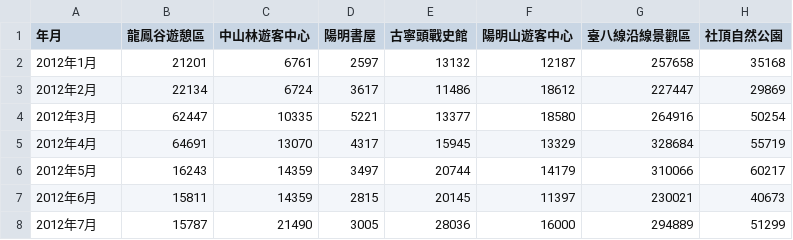
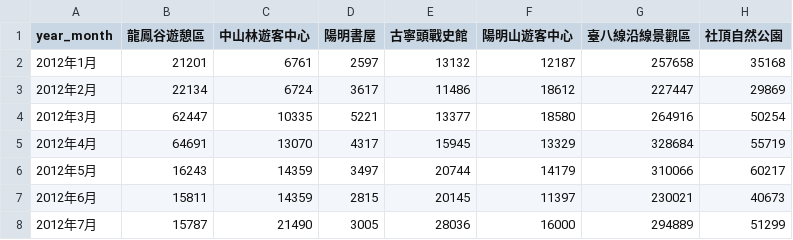
Before and after one commit to toeric/tourist_statistic, a CSV file: 國家公園.csv, drawn as a sheet; only a part is shown; the diff names each change by its address in the sheet, - before the commit and + after, or states it on an @@ line.

Commit message:
fixed csv

```diff
--- a/國家公園.csv
+++ b/國家公園.csv
-A1: 年月
+A1: year_month
```
